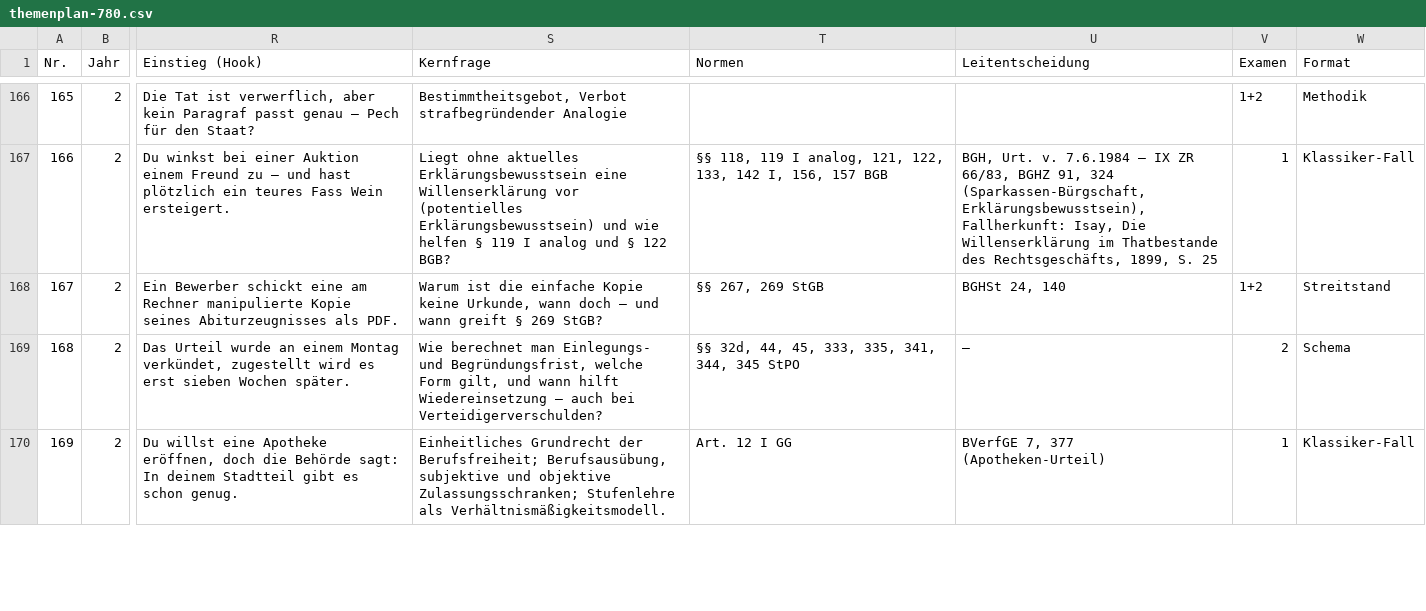
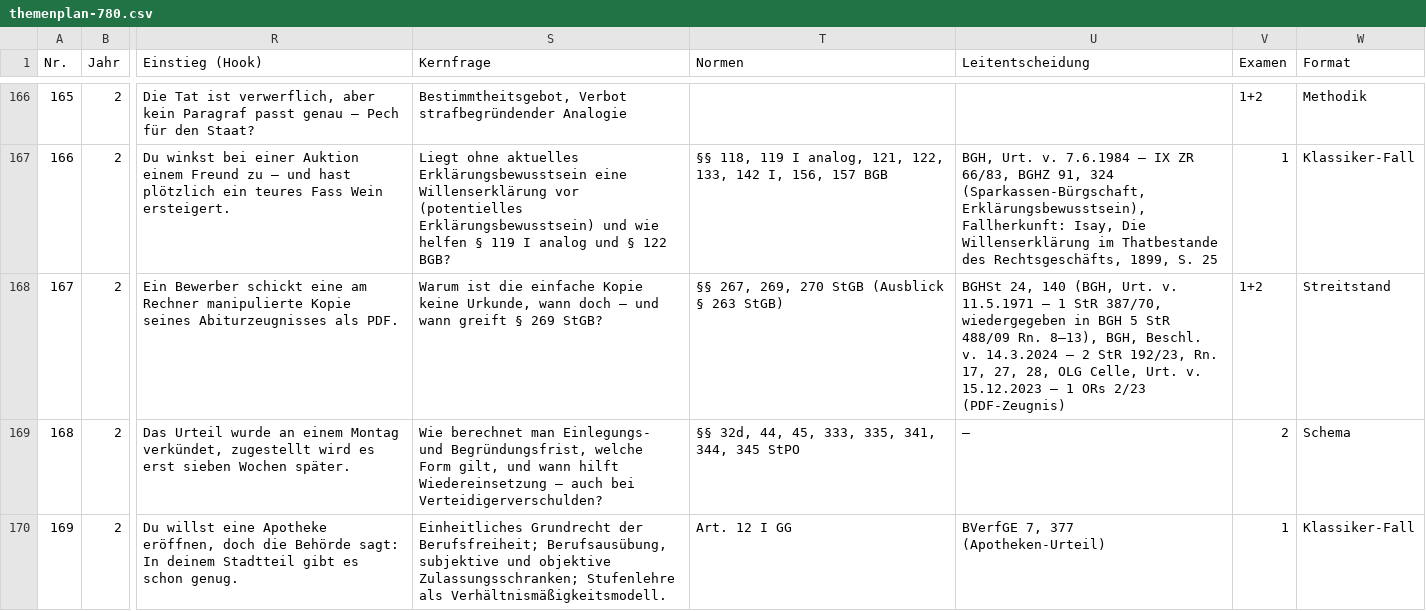
Before and after one commit to Ccan-devoloper/herrjurist, a CSV file: youtube/themenplanung/themenplan-780.csv, drawn as a sheet; only a part is shown, gaps mark what is left out; the diff names each change by its address in the sheet, - before the commit and + after, or states it on an @@ line.

```diff
--- a/youtube/themenplanung/themenplan-780.csv
+++ b/youtube/themenplanung/themenplan-780.csv
-T168 (Normen): §§ 267, 269 StGB
+T168 (Normen): §§ 267, 269, 270 StGB (Ausblick § 263 StGB)
-U168 (Leitentscheidung): …24, 140
+U168 (Leitentscheidung): …24, 140 (BGH, Urt. v. 11.5.1971 – 1 StR 387/70, wiedergegeben in BGH 5 StR 488/09 Rn. 8–13), BGH, Beschl. v. 14.3.2024 – 2 StR 192/23, Rn. 17, 27, 28, OLG Celle, Urt. v. 15.12.2023 – 1 ORs 2/23 (PDF-Zeugnis)
```
Also changed, not shown: 3 other files.
